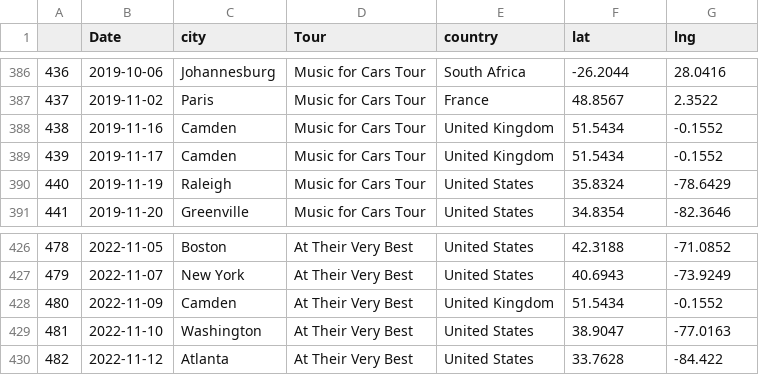
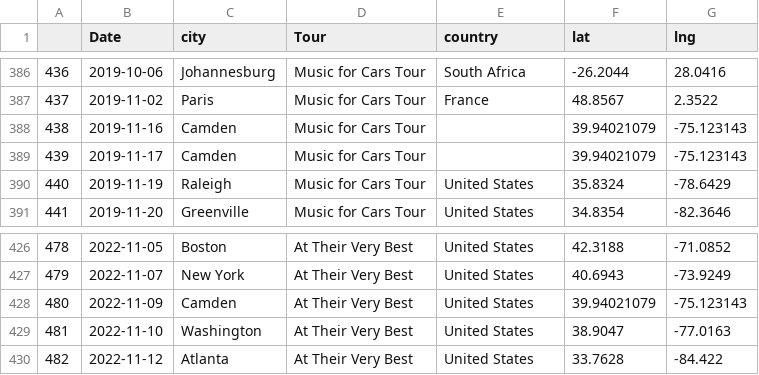
Before and after one commit to michaeljpincus/sound, a CSV file: combined_fixed.csv, drawn as a sheet; only a part is shown, gaps mark what is left out.

```diff
--- a/combined_fixed.csv
+++ b/combined_fixed.csv
@@ -387,4 +387,4 @@
 437,2019-11-02,Paris,Music for Cars Tour,France,48.8567,2.3522
-438,2019-11-16,Camden,Music for Cars Tour,United Kingdom,51.5434,-0.1552
-439,2019-11-17,Camden,Music for Cars Tour,United Kingdom,51.5434,-0.1552
+438,2019-11-16,Camden,Music for Cars Tour,,39.94021079,-75.123143
+439,2019-11-17,Camden,Music for Cars Tour,,39.94021079,-75.123143
 440,2019-11-19,Raleigh,Music for Cars Tour,United States,35.8324,-78.6429
@@ -427,3 +427,3 @@
 479,2022-11-07,New York,At Their Very Best,United States,40.6943,-73.9249
-480,2022-11-09,Camden,At Their Very Best,United Kingdom,51.5434,-0.1552
+480,2022-11-09,Camden,At Their Very Best,United States,39.94021079,-75.123143
 481,2022-11-10,Washington,At Their Very Best,United States,38.9047,-77.0163
```
Also changed, not shown: 5 other files.
